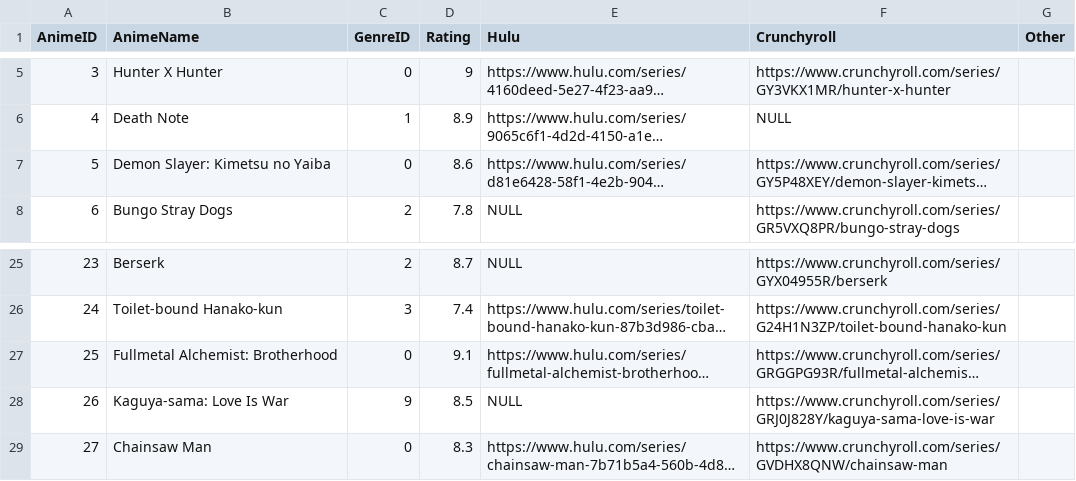
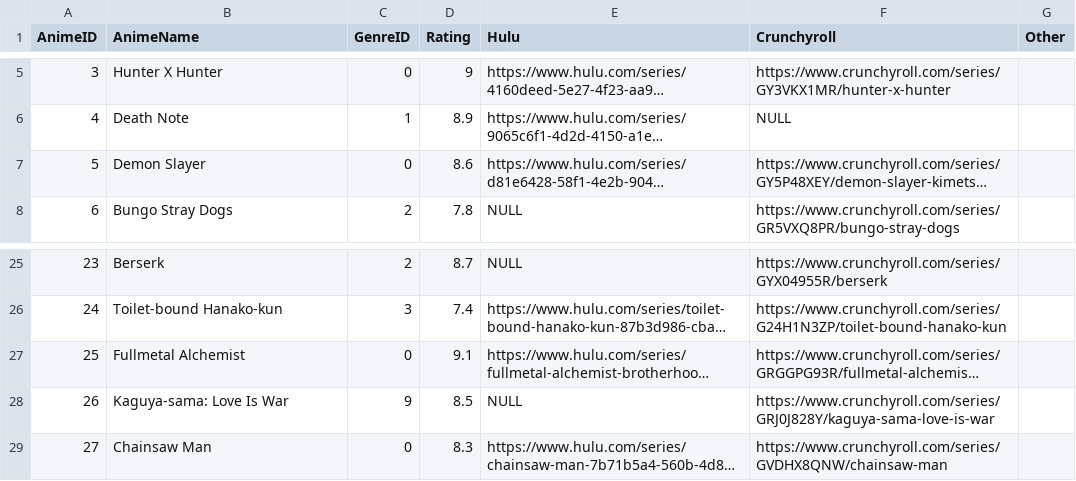
Before and after one commit to brojyf/CSCI367-GroupProject, a CSV file: DATA/Animes.csv, drawn as a sheet; only a part is shown, gaps mark what is left out; long unchanged cells end in …; the diff names each change by its address in the sheet, - before the commit and + after, or states it on an @@ line.

Commit message:
Updated Anime.csv (change anime name)

```diff
--- a/DATA/Animes.csv
+++ b/DATA/Animes.csv
-B7 (AnimeName): Demon Slayer: Kimetsu no Yaiba
+B7 (AnimeName): Demon Slayer
-B27 (AnimeName): Fullmetal Alchemist: Brotherhood
+B27 (AnimeName): Fullmetal Alchemist
```
